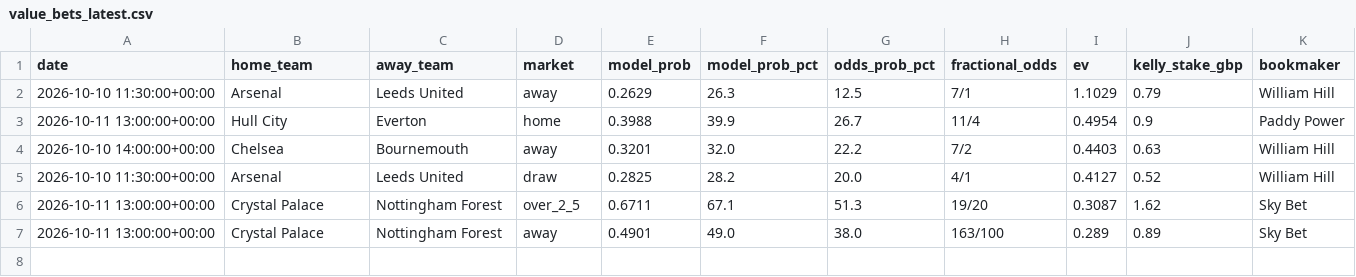
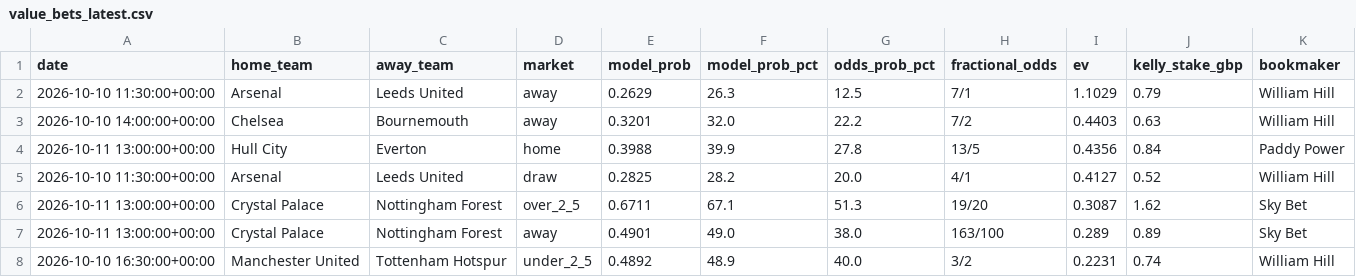
Before and after one commit to samelgar141-netizen/football-value-bot, a CSV file: reports/value_bets_latest.csv, drawn as a sheet.

```diff
--- a/reports/value_bets_latest.csv
+++ b/reports/value_bets_latest.csv
@@ -2,4 +2,4 @@ date,home_team,away_team,market,model_prob,model_prob_pct,odds_prob_pct,fraction
 2026-10-10 11:30:00+00:00,Arsenal,Leeds United,away,0.2629,26.3,12.5,7/1,1.1029,0.79,William Hill
-2026-10-11 13:00:00+00:00,Hull City,Everton,home,0.3988,39.9,26.7,11/4,0.4954,0.9,Paddy Power
 2026-10-10 14:00:00+00:00,Chelsea,Bournemouth,away,0.3201,32.0,22.2,7/2,0.4403,0.63,William Hill
+2026-10-11 13:00:00+00:00,Hull City,Everton,home,0.3988,39.9,27.8,13/5,0.4356,0.84,Paddy Power
 2026-10-10 11:30:00+00:00,Arsenal,Leeds United,draw,0.2825,28.2,20.0,4/1,0.4127,0.52,William Hill
@@ -7 +7,2 @@ date,home_team,away_team,market,model_prob,model_prob_pct,odds_prob_pct,fraction
 2026-10-11 13:00:00+00:00,Crystal Palace,Nottingham Forest,away,0.4901,49.0,38.0,163/100,0.289,0.89,Sky Bet
+2026-10-10 16:30:00+00:00,Manchester United,Tottenham Hotspur,under_2_5,0.4892,48.9,40.0,3/2,0.2231,0.74,William Hill
```
Also changed, not shown: 1 other file.
